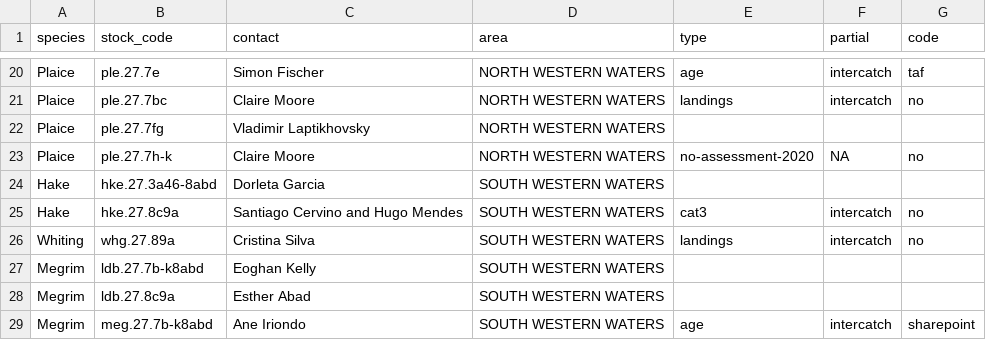
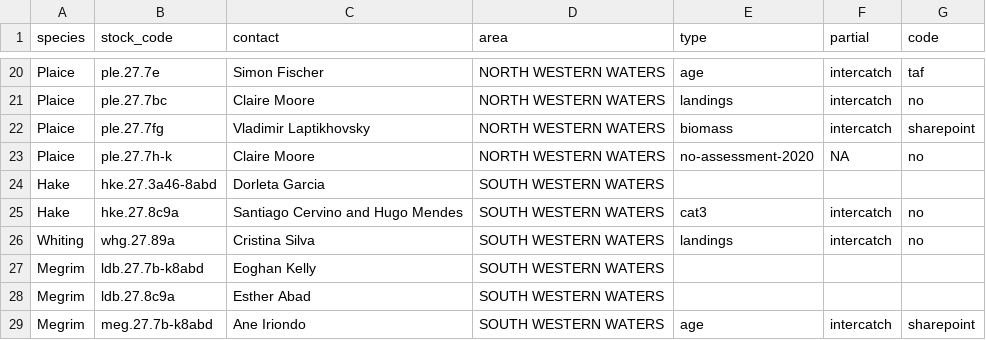
Before and after one commit to ices-taf/2020_4029-29_SpecialRequest, a CSV file: bootstrap/initial/data/stock_info.csv, drawn as a sheet; only a part is shown, gaps mark what is left out.

Commit message:
update info

```diff
--- a/bootstrap/initial/data/stock_info.csv
+++ b/bootstrap/initial/data/stock_info.csv
@@ -21,3 +21,3 @@ Plaice,ple.27.7e,Simon Fischer,NORTH WESTERN WATERS,age,intercatch,taf
 Plaice,ple.27.7bc,Claire Moore,NORTH WESTERN WATERS,landings,intercatch,no
-Plaice,ple.27.7fg,Vladimir Laptikhovsky,NORTH WESTERN WATERS,,,
+Plaice,ple.27.7fg,Vladimir Laptikhovsky,NORTH WESTERN WATERS,biomass,intercatch,sharepoint
 Plaice,ple.27.7h-k,Claire Moore,NORTH WESTERN WATERS,no-assessment-2020,NA,no
```
